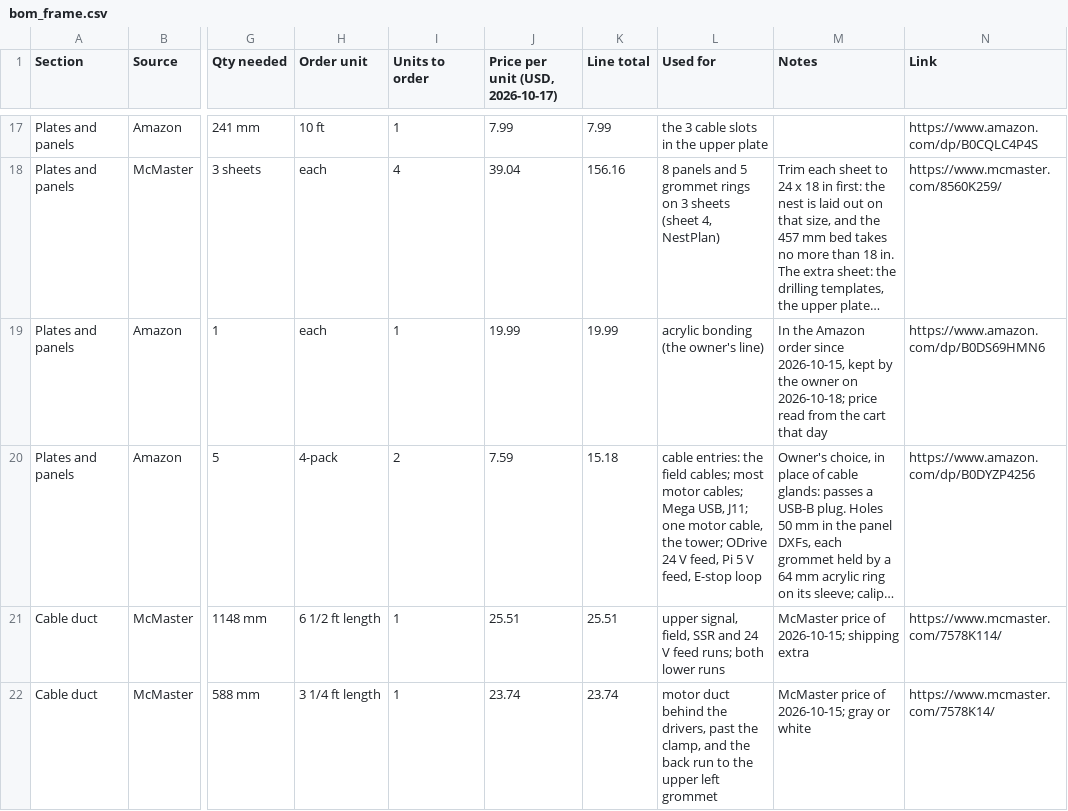
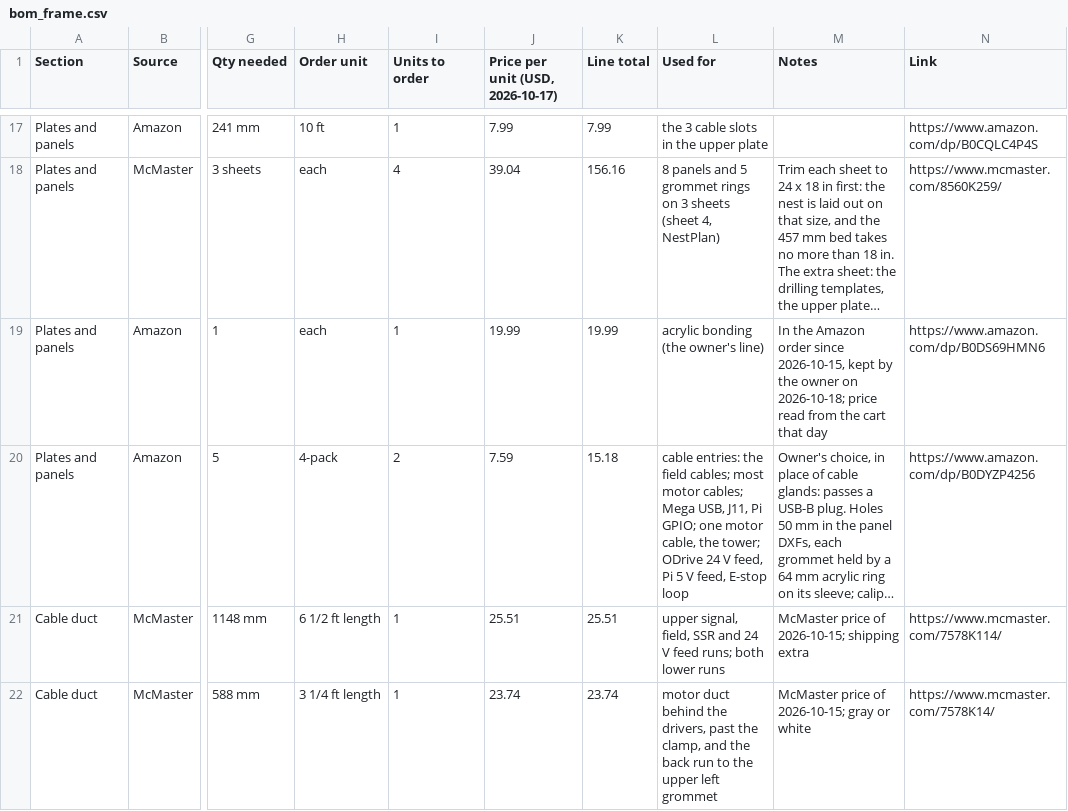
Before and after one commit to Anatol-Gogoj/Robot-MakingRobot, a CSV file: docs/wiring/bom_frame.csv, drawn as a sheet; only a part is shown, gaps mark what is left out; long unchanged cells end in …; the diff names each change by its address in the sheet, - before the commit and + after, or states it on an @@ line.

```diff
--- a/docs/wiring/bom_frame.csv
+++ b/docs/wiring/bom_frame.csv
-L20 (Used for): …Mega USB, J11; one motor…
+L20 (Used for): …Mega USB, J11, Pi GPIO; one motor…
```
Also changed, not shown: 13 other files.
